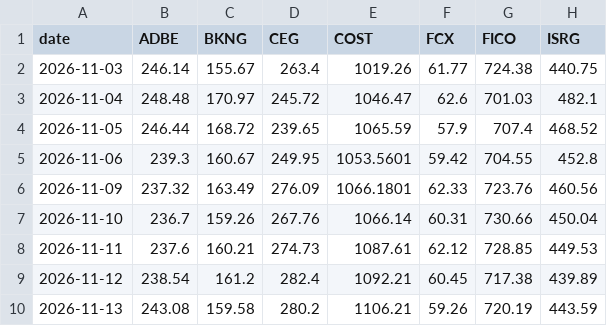
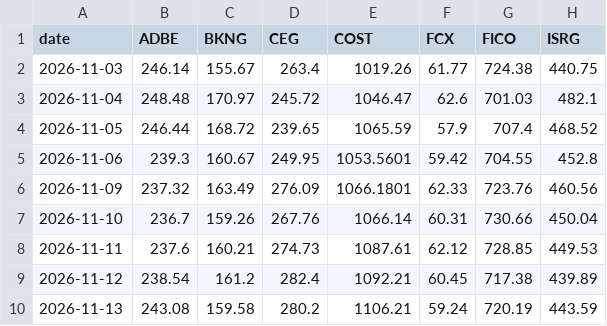
Before and after one commit to robcarlson006/15-stock-fund, a CSV file: tracking/prices.csv, drawn as a sheet; only a part is shown; the diff names each change by its address in the sheet, - before the commit and + after, or states it on an @@ line.

```diff
--- a/tracking/prices.csv
+++ b/tracking/prices.csv
-F10 (FCX): 59.26
+F10 (FCX): 59.24
```
Also changed, not shown: tracking/holdings.csv, 11 other files.
